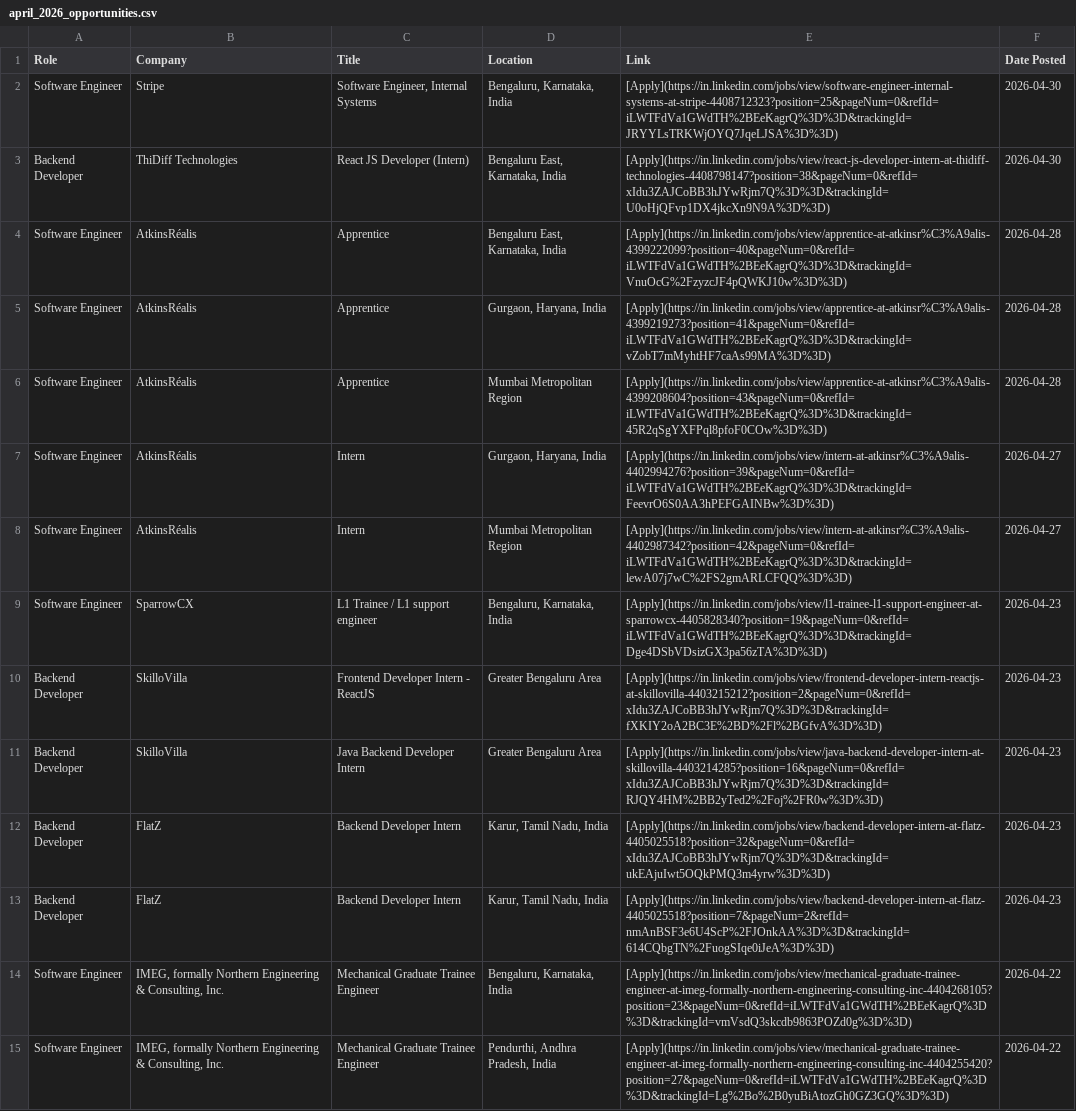
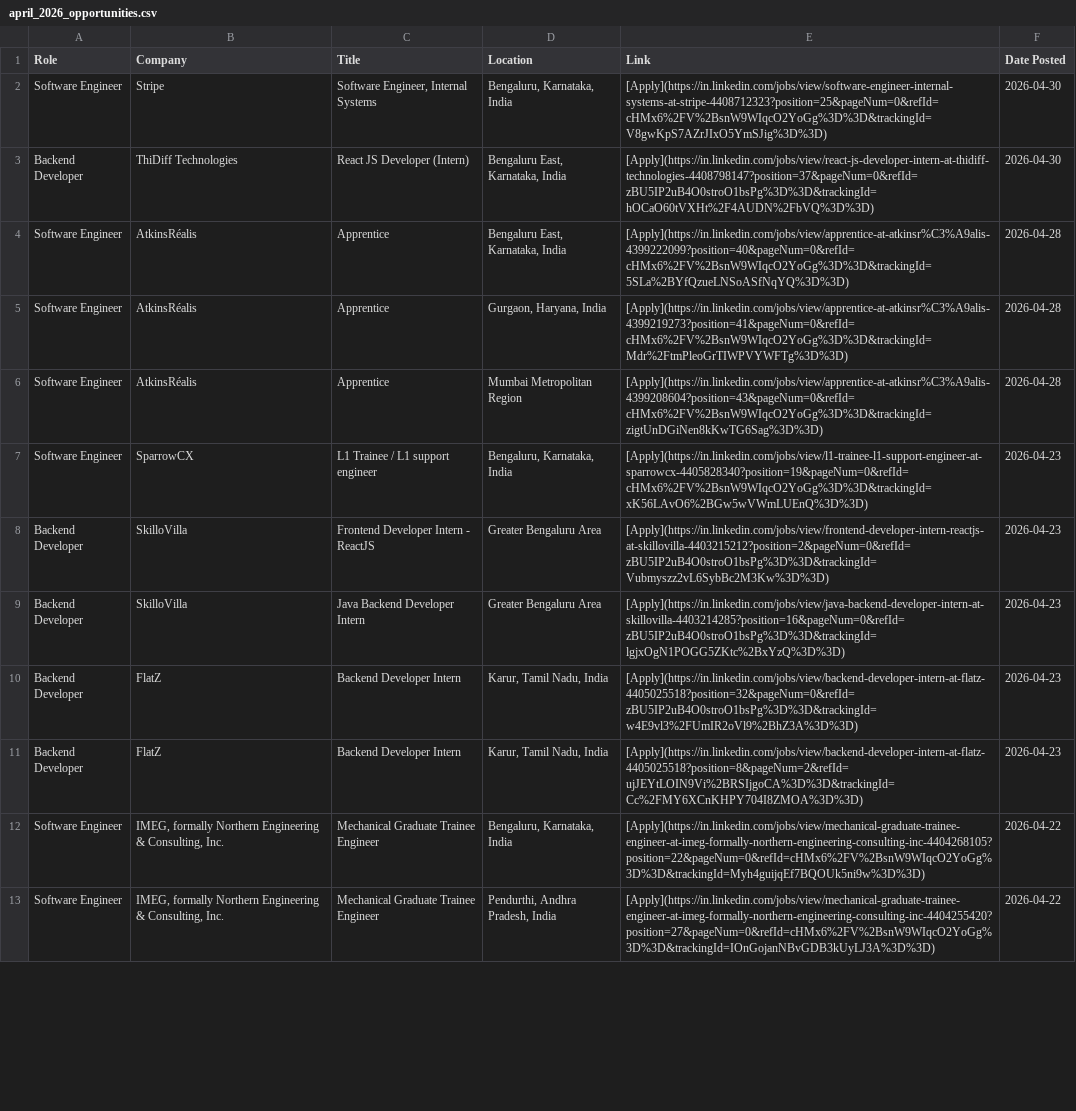
Before and after one commit to IshaCodes04/OpportunityHub, a CSV file: april_2026_opportunities.csv, drawn as a sheet; only a part is shown; removed rows and columns are numbered as before the commit, all else as after; the diff covers the shown part only; the diff names each change by its address in the sheet, - before the commit and + after, or states it on an @@ line.

Commit message:
🔄 Update: April 2026 job opportunities (Auto)

```diff
--- a/april_2026_opportunities.csv
+++ b/april_2026_opportunities.csv
-E2 (Link): [Apply](https://in.linkedin.com/jobs/view/software-engineer-internal-systems-at-stripe-4408712323?position=25&pageNum=0&refId=iLWTFdVa1GWdTH%2BEeKagrQ%3D%3D&trackingId=JRYYLsTRKWjOYQ7JqeLJSA%3D%3D)
+E2 (Link): [Apply](https://in.linkedin.com/jobs/view/software-engineer-internal-systems-at-stripe-4408712323?position=25&pageNum=0&refId=cHMx6%2FV%2BsnW9WIqcO2YoGg%3D%3D&trackingId=V8gwKpS7AZrJIxO5YmSJig%3D%3D)
-E3 (Link): [Apply](https://in.linkedin.com/jobs/view/react-js-developer-intern-at-thidiff-technologies-4408798147?position=38&pageNum=0&refId=xIdu3ZAJCoBB3hJYwRjm7Q%3D%3D&trackingId=U0oHjQFvp1DX4jkcXn9N9A%3D%3D)
+E3 (Link): [Apply](https://in.linkedin.com/jobs/view/react-js-developer-intern-at-thidiff-technologies-4408798147?position=37&pageNum=0&refId=zBU5IP2uB4O0stroO1bsPg%3D%3D&trackingId=hOCaO60tVXHt%2F4AUDN%2FbVQ%3D%3D)
-E4 (Link): [Apply](https://in.linkedin.com/jobs/view/apprentice-at-atkinsr%C3%A9alis-4399222099?position=40&pageNum=0&refId=iLWTFdVa1GWdTH%2BEeKagrQ%3D%3D&trackingId=VnuOcG%2FzyzcJF4pQWKJ10w%3D%3D)
+E4 (Link): [Apply](https://in.linkedin.com/jobs/view/apprentice-at-atkinsr%C3%A9alis-4399222099?position=40&pageNum=0&refId=cHMx6%2FV%2BsnW9WIqcO2YoGg%3D%3D&trackingId=5SLa%2BYfQzueLNSoASfNqYQ%3D%3D)
-E5 (Link): [Apply](https://in.linkedin.com/jobs/view/apprentice-at-atkinsr%C3%A9alis-4399219273?position=41&pageNum=0&refId=iLWTFdVa1GWdTH%2BEeKagrQ%3D%3D&trackingId=vZobT7mMyhtHF7caAs99MA%3D%3D)
+E5 (Link): [Apply](https://in.linkedin.com/jobs/view/apprentice-at-atkinsr%C3%A9alis-4399219273?position=41&pageNum=0&refId=cHMx6%2FV%2BsnW9WIqcO2YoGg%3D%3D&trackingId=Mdr%2FtmPleoGrTIWPVYWFTg%3D%3D)
-E6 (Link): [Apply](https://in.linkedin.com/jobs/view/apprentice-at-atkinsr%C3%A9alis-4399208604?position=43&pageNum=0&refId=iLWTFdVa1GWdTH%2BEeKagrQ%3D%3D&trackingId=45R2qSgYXFPql8pfoF0COw%3D%3D)
+E6 (Link): [Apply](https://in.linkedin.com/jobs/view/apprentice-at-atkinsr%C3%A9alis-4399208604?position=43&pageNum=0&refId=cHMx6%2FV%2BsnW9WIqcO2YoGg%3D%3D&trackingId=zigtUnDGiNen8kKwTG6Sag%3D%3D)
-row 7: Software Engineer | AtkinsRéalis | Intern | Gurgaon, Haryana, India | [Apply](https://in.linkedin.com/jobs/view/intern-at-atkinsr%C3%A9alis-4402994276?position=39&pageNum=0&refId=iLWTFdVa1GWdTH%2BEeKagrQ%3D%3D&trackingId=FeevrO6S0AA3hPEFGAINBw%3D%3D) | 2026-04-27
-row 8: Software Engineer | AtkinsRéalis | Intern | Mumbai Metropolitan Region | [Apply](https://in.linkedin.com/jobs/view/intern-at-atkinsr%C3%A9alis-4402987342?position=42&pageNum=0&refId=iLWTFdVa1GWdTH%2BEeKagrQ%3D%3D&trackingId=lewA07j7wC%2FS2gmARLCFQQ%3D%3D) | 2026-04-27
-E7 (Link): [Apply](https://in.linkedin.com/jobs/view/l1-trainee-l1-support-engineer-at-sparrowcx-4405828340?position=19&pageNum=0&refId=iLWTFdVa1GWdTH%2BEeKagrQ%3D%3D&trackingId=Dge4DSbVDsizGX3pa56zTA%3D%3D)
+E7 (Link): [Apply](https://in.linkedin.com/jobs/view/l1-trainee-l1-support-engineer-at-sparrowcx-4405828340?position=19&pageNum=0&refId=cHMx6%2FV%2BsnW9WIqcO2YoGg%3D%3D&trackingId=xK56LAvO6%2BGw5wVWmLUEnQ%3D%3D)
-E8 (Link): [Apply](https://in.linkedin.com/jobs/view/frontend-developer-intern-reactjs-at-skillovilla-4403215212?position=2&pageNum=0&refId=xIdu3ZAJCoBB3hJYwRjm7Q%3D%3D&trackingId=fXKIY2oA2BC3E%2BD%2Fl%2BGfvA%3D%3D)
+E8 (Link): [Apply](https://in.linkedin.com/jobs/view/frontend-developer-intern-reactjs-at-skillovilla-4403215212?position=2&pageNum=0&refId=zBU5IP2uB4O0stroO1bsPg%3D%3D&trackingId=Vubmyszz2vL6SybBc2M3Kw%3D%3D)
-E9 (Link): [Apply](https://in.linkedin.com/jobs/view/java-backend-developer-intern-at-skillovilla-4403214285?position=16&pageNum=0&refId=xIdu3ZAJCoBB3hJYwRjm7Q%3D%3D&trackingId=RJQY4HM%2BB2yTed2%2Foj%2FR0w%3D%3D)
+E9 (Link): [Apply](https://in.linkedin.com/jobs/view/java-backend-developer-intern-at-skillovilla-4403214285?position=16&pageNum=0&refId=zBU5IP2uB4O0stroO1bsPg%3D%3D&trackingId=lgjxOgN1POGG5ZKtc%2BxYzQ%3D%3D)
-E10 (Link): [Apply](https://in.linkedin.com/jobs/view/backend-developer-intern-at-flatz-4405025518?position=32&pageNum=0&refId=xIdu3ZAJCoBB3hJYwRjm7Q%3D%3D&trackingId=ukEAjuIwt5OQkPMQ3m4yrw%3D%3D)
+E10 (Link): [Apply](https://in.linkedin.com/jobs/view/backend-developer-intern-at-flatz-4405025518?position=32&pageNum=0&refId=zBU5IP2uB4O0stroO1bsPg%3D%3D&trackingId=w4E9vl3%2FUmIR2oVl9%2BhZ3A%3D%3D)
-E11 (Link): [Apply](https://in.linkedin.com/jobs/view/backend-developer-intern-at-flatz-4405025518?position=7&pageNum=2&refId=nmAnBSF3e6U4ScP%2FJOnkAA%3D%3D&trackingId=614CQbgTN%2FuogSIqe0iJeA%3D%3D)
+E11 (Link): [Apply](https://in.linkedin.com/jobs/view/backend-developer-intern-at-flatz-4405025518?position=8&pageNum=2&refId=ujJEYtLOIN9Vi%2BRSIjgoCA%3D%3D&trackingId=Cc%2FMY6XCnKHPY704I8ZMOA%3D%3D)
-E12 (Link): [Apply](https://in.linkedin.com/jobs/view/mechanical-graduate-trainee-engineer-at-imeg-formally-northern-engineering-consulting-inc-4404268105?position=23&pageNum=0&refId=iLWTFdVa1GWdTH%2BEeKagrQ%3D%3D&trackingId=vmVsdQ3skcdb9863POZd0g%3D%3D)
+E12 (Link): [Apply](https://in.linkedin.com/jobs/view/mechanical-graduate-trainee-engineer-at-imeg-formally-northern-engineering-consulting-inc-4404268105?position=22&pageNum=0&refId=cHMx6%2FV%2BsnW9WIqcO2YoGg%3D%3D&trackingId=Myh4guijqEf7BQOUk5ni9w%3D%3D)
-E13 (Link): [Apply](https://in.linkedin.com/jobs/view/mechanical-graduate-trainee-engineer-at-imeg-formally-northern-engineering-consulting-inc-4404255420?position=27&pageNum=0&refId=iLWTFdVa1GWdTH%2BEeKagrQ%3D%3D&trackingId=Lg%2Bo%2B0yuBiAtozGh0GZ3GQ%3D%3D)
+E13 (Link): [Apply](https://in.linkedin.com/jobs/view/mechanical-graduate-trainee-engineer-at-imeg-formally-northern-engineering-consulting-inc-4404255420?position=27&pageNum=0&refId=cHMx6%2FV%2BsnW9WIqcO2YoGg%3D%3D&trackingId=IOnGojanNBvGDB3kUyLJ3A%3D%3D)
```
Also changed, not shown: 24 edited cells elsewhere in this file, 1 other file.
